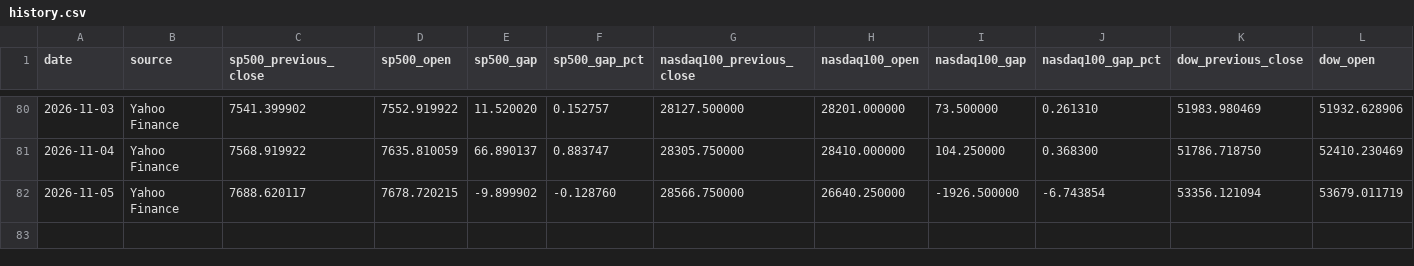
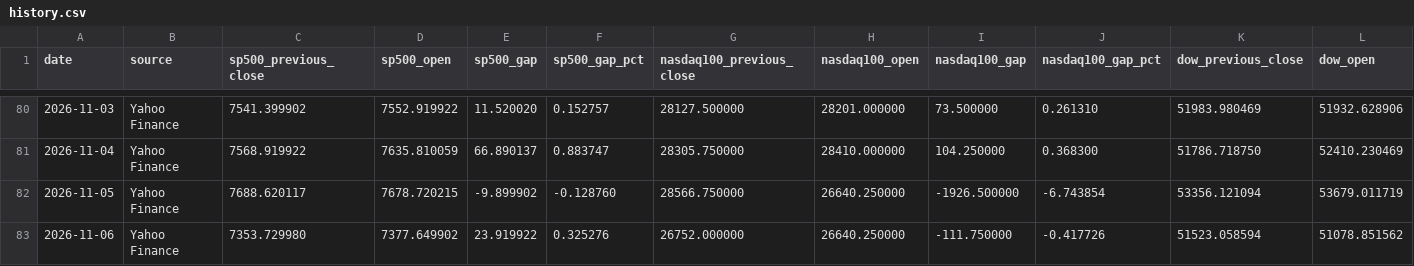
Before and after one commit to PeidongGao/Daily_Market_Tracker, a CSV file: data/history.csv, drawn as a sheet; only a part is shown, gaps mark what is left out; rows hold the shown columns only; the diff names each change by its address in the sheet, - before the commit and + after, or states it on an @@ line.

```diff
--- a/data/history.csv
+++ b/data/history.csv
+row 83: 2026-11-06 | Yahoo Finance | 7353.729980 | 7377.649902 | 23.919922 | 0.325276 | 26752.000000 | 26640.250000 | -111.750000 | -0.417726 | 51523.058594 | 51078.851562
```
Also changed, not shown: 2 other files.
